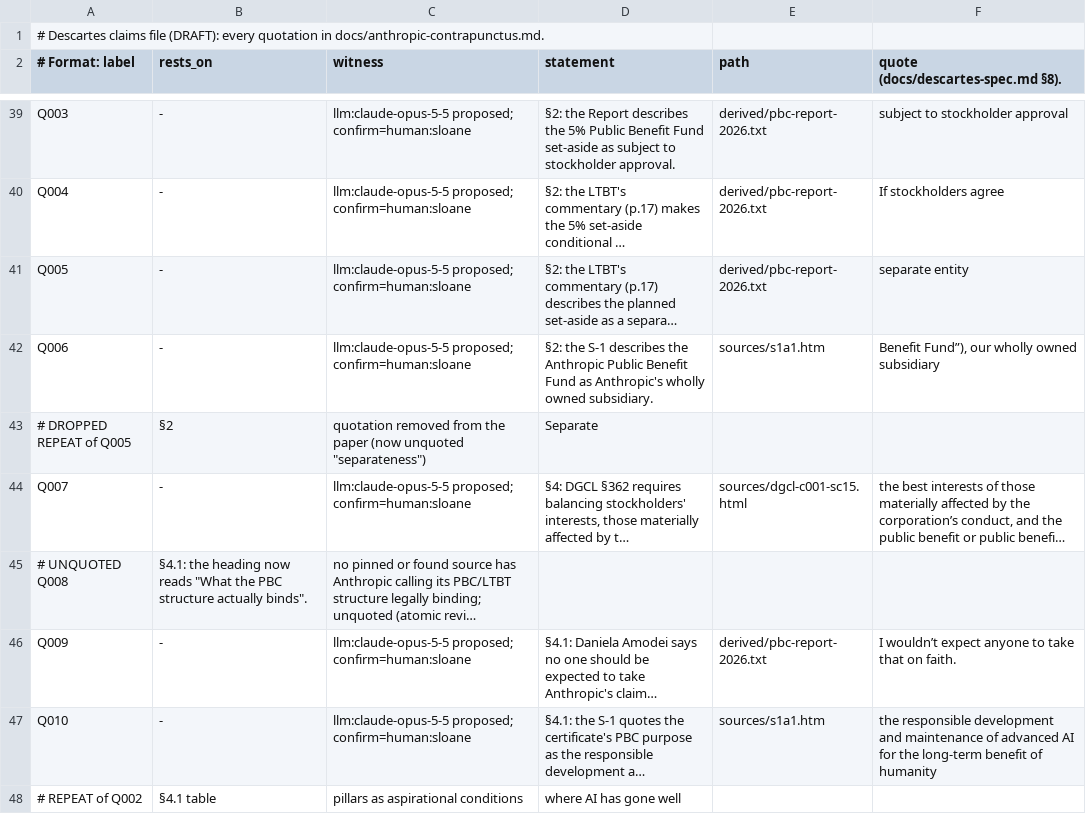
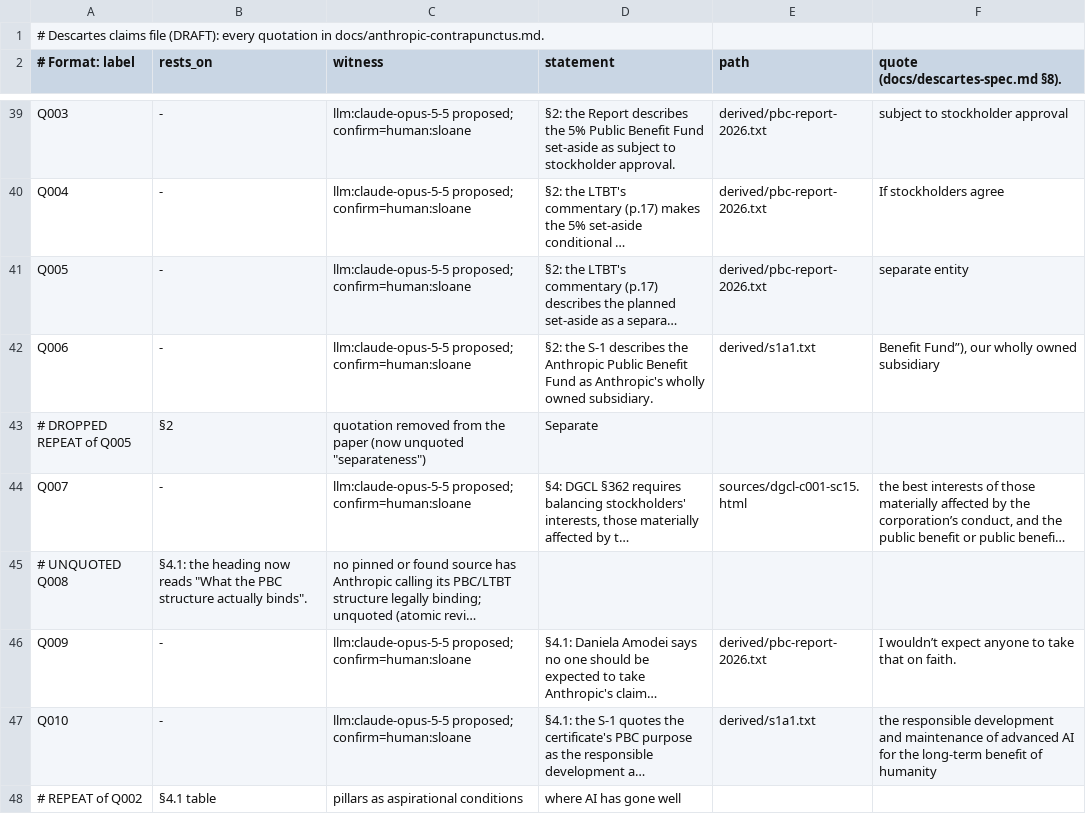
Before and after one commit to srvo/anthropic-pbc, a TSV file: claims/anthropic-contrapunctus.tsv, drawn as a sheet; only a part is shown, gaps mark what is left out; long unchanged cells end in …; the diff covers the shown part only; the diff names each change by its address in the sheet, - before the commit and + after, or states it on an @@ line.

```diff
--- a/claims/anthropic-contrapunctus.tsv
+++ b/claims/anthropic-contrapunctus.tsv
-E42 (path): sources/s1a1.htm
+E42 (path): derived/s1a1.txt
-E47 (path): sources/s1a1.htm
+E47 (path): derived/s1a1.txt
```
Also changed, not shown: 18 edited cells elsewhere in this file, derived/recipes.tsv, sources/MANIFEST.tsv, 1 other file.
